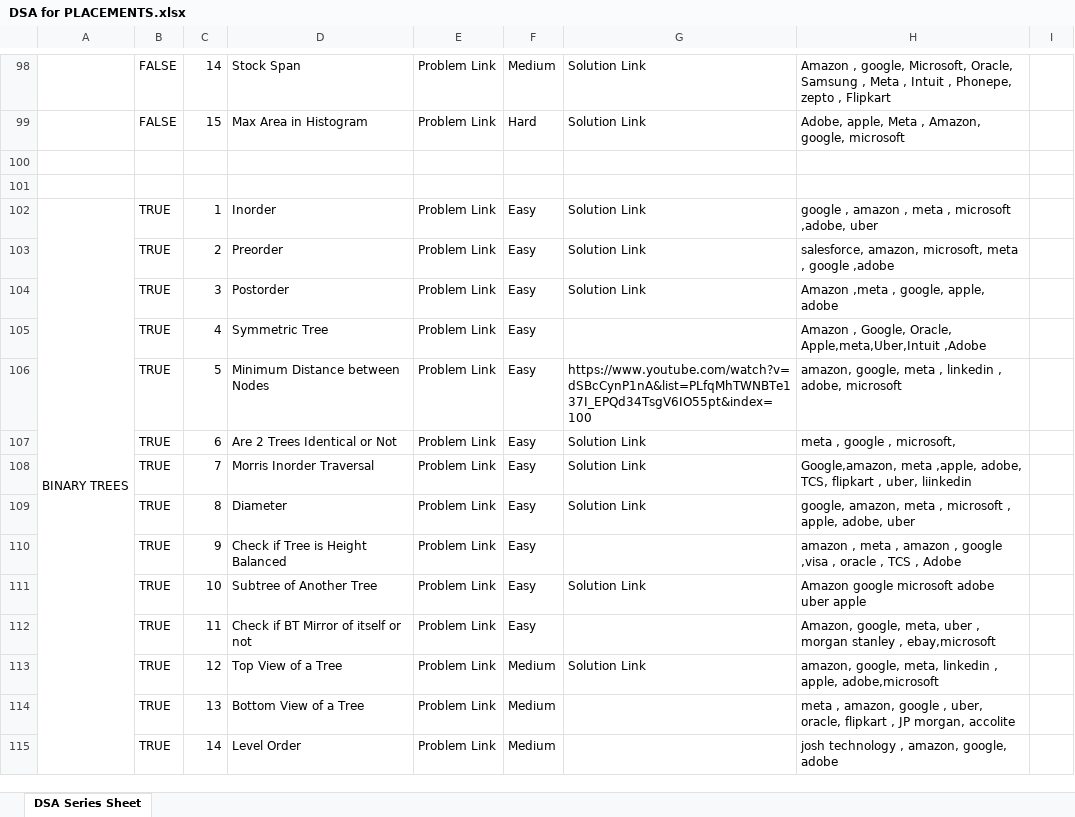
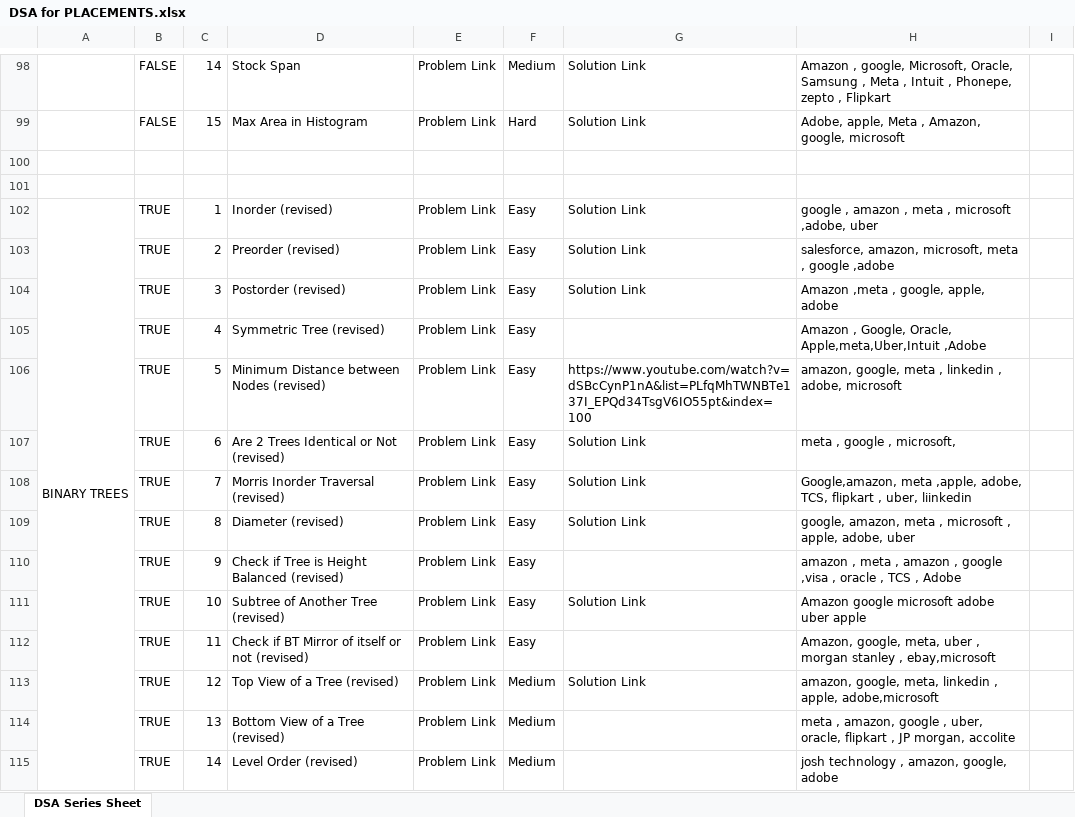
Before and after one commit to saaim12/DSA-Python, an Excel workbook: DSA for PLACEMENTS.xlsx, sheet DSA Series Sheet, drawn as a sheet; only a part is shown, gaps mark what is left out; values as stored, in another font and other column widths than the file's, no cell formats; the diff covers the shown part only; the diff names each change by its address in the sheet, - before the commit and + after, or states it on an @@ line.

```diff
--- a/DSA for PLACEMENTS.xlsx (sheet DSA Series Sheet)
+++ b/DSA for PLACEMENTS.xlsx (sheet DSA Series Sheet)
-D102: Inorder
+D102: Inorder (revised)
-D103: Preorder
+D103: Preorder (revised)
-D104: Postorder
+D104: Postorder (revised)
-D105: Symmetric Tree
+D105: Symmetric Tree (revised)
-D106: Minimum Distance between Nodes
+D106: Minimum Distance between Nodes (revised)
-D107: Are 2 Trees Identical or Not
+D107: Are 2 Trees Identical or Not (revised)
-D108: Morris Inorder Traversal
+D108: Morris Inorder Traversal (revised)
-D109: Diameter
+D109: Diameter (revised)
-D110: Check if Tree is Height Balanced
+D110: Check if Tree is Height Balanced (revised)
-D111: Subtree of Another Tree
+D111: Subtree of Another Tree (revised)
-D112: Check if BT Mirror of itself or not
+D112: Check if BT Mirror of itself or not (revised)
-D113: Top View of a Tree
+D113: Top View of a Tree (revised)
-D114: Bottom View of a Tree
+D114: Bottom View of a Tree (revised)
-D115: Level Order
+D115: Level Order (revised)
```
Also changed, not shown: 1 added row and 23 edited cells elsewhere in this sheet, cell formats, 3 other files.
